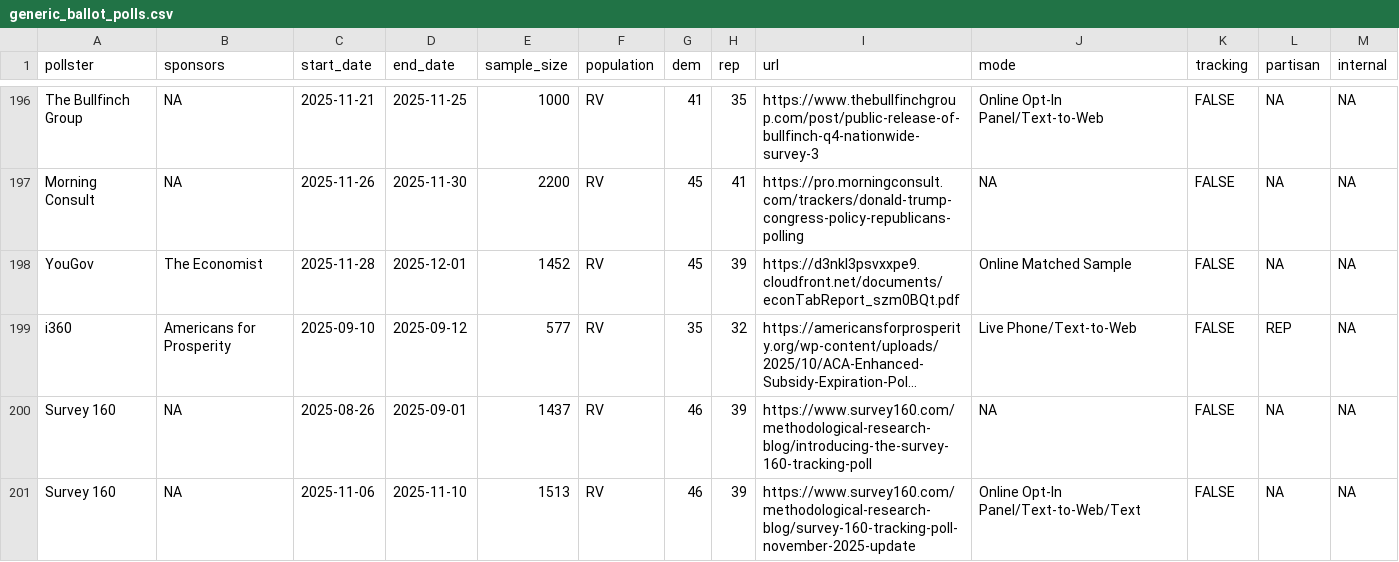
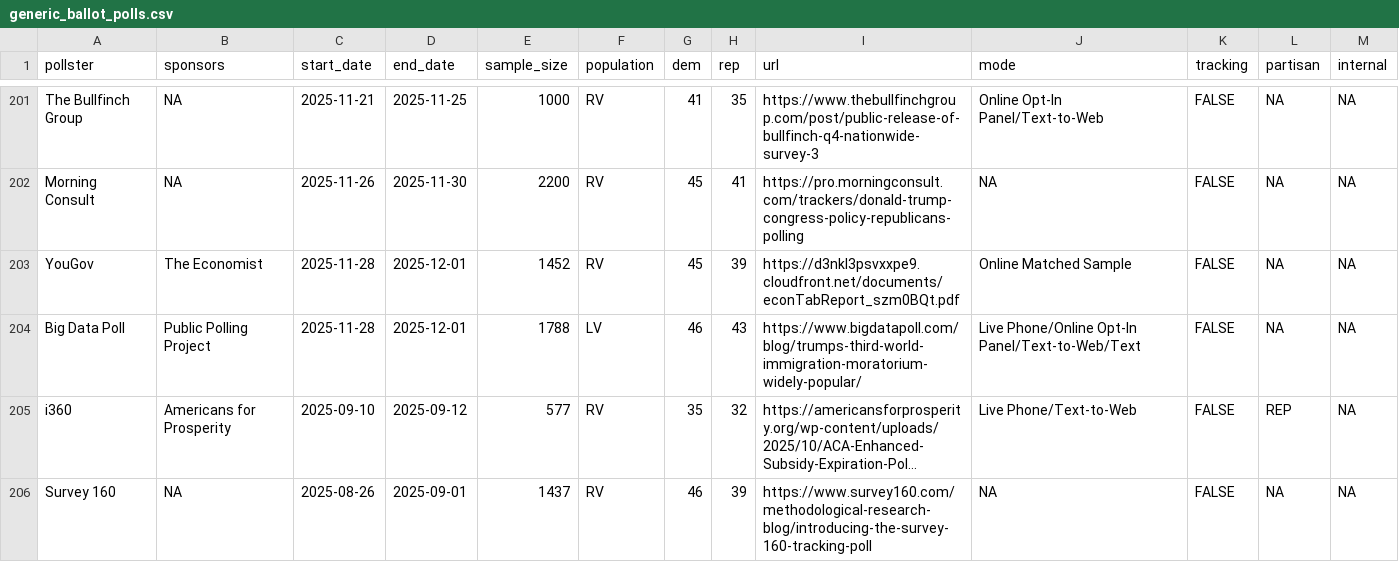
Before and after one commit to Hackquantumcpp/snoutcounter-backend, a CSV file: data/generic_ballot_polls.csv, drawn as a sheet; only a part is shown, gaps mark what is left out; the shorter side is filled out with more unchanged rows; long unchanged cells end in …; the diff covers the shown part only; the diff names each change by its address in the sheet, - before the commit and + after, or states it on an @@ line.

```diff
--- a/data/generic_ballot_polls.csv
+++ b/data/generic_ballot_polls.csv
+row 204: Big Data Poll | Public Polling Project | 2025-11-28 | 2025-12-01 | 1788 | LV | 46 | 43 | https://www.bigdatapoll.com/blog/trumps-third-world-immigration-moratorium-widely-popular/ | Live Phone/Online Opt-In Panel/Text-to-Web/Text | FALSE | NA | NA
```
Also changed, not shown: 8 added rows elsewhere in this file, data/president_issue_approval_polls.csv, 4 other files.
